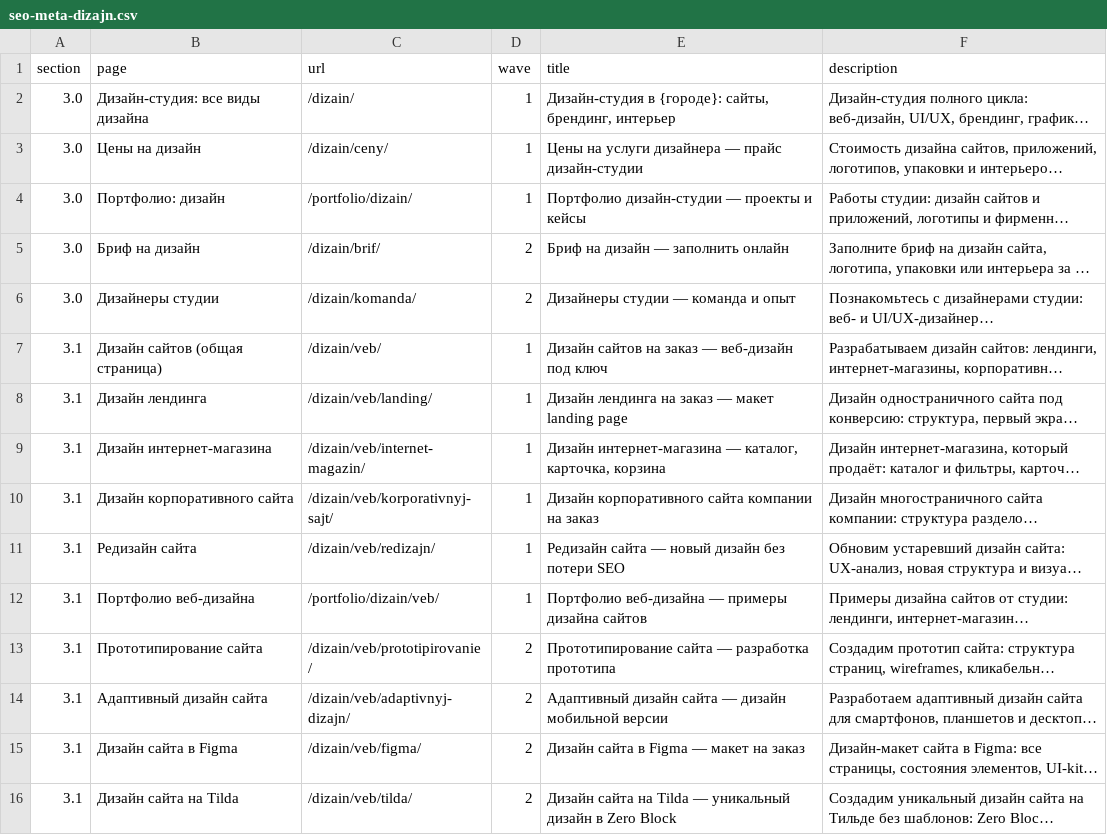
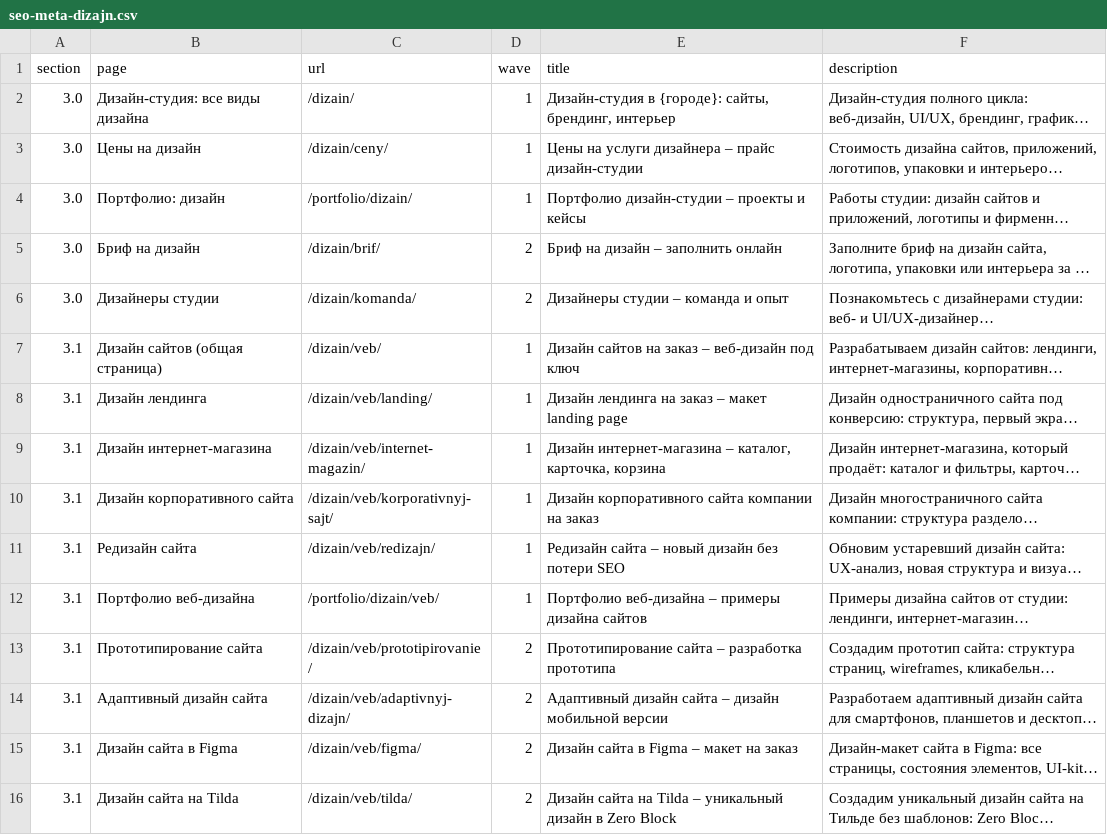
Before and after one commit to devhelpmanager/fast, a CSV file: seo-meta-dizajn.csv, drawn as a sheet; only a part is shown; long unchanged cells end in …; the diff covers the shown part only; the diff names each change by its address in the sheet, - before the commit and + after, or states it on an @@ line.

```diff
--- a/seo-meta-dizajn.csv
+++ b/seo-meta-dizajn.csv
-E3 (title): …услуги дизайнера — прайс дизайн-студии
+E3 (title): …услуги дизайнера – прайс дизайн-студии
-E4 (title): Портфолио дизайн-студии — проекты и кейсы
+E4 (title): Портфолио дизайн-студии – проекты и кейсы
-E5 (title): Бриф на дизайн — заполнить онлайн
+E5 (title): Бриф на дизайн – заполнить онлайн
-E6 (title): Дизайнеры студии — команда и опыт
+E6 (title): Дизайнеры студии – команда и опыт
-E7 (title): Дизайн сайтов на заказ — веб-дизайн под ключ
+E7 (title): Дизайн сайтов на заказ – веб-дизайн под ключ
-E8 (title): Дизайн лендинга на заказ — макет landing page
+E8 (title): Дизайн лендинга на заказ – макет landing page
-E9 (title): Дизайн интернет-магазина — каталог, карточка,…
+E9 (title): Дизайн интернет-магазина – каталог, карточка,…
-E11 (title): Редизайн сайта — новый дизайн без потери SEO
+E11 (title): Редизайн сайта – новый дизайн без потери SEO
-E12 (title): Портфолио веб-дизайна — примеры дизайна…
+E12 (title): Портфолио веб-дизайна – примеры дизайна…
-E13 (title): Прототипирование сайта — разработка прототипа
+E13 (title): Прототипирование сайта – разработка прототипа
-E14 (title): …дизайн сайта — дизайн мобильной…
+E14 (title): …дизайн сайта – дизайн мобильной…
-E15 (title): Дизайн сайта в Figma — макет на заказ
+E15 (title): Дизайн сайта в Figma – макет на заказ
-E16 (title): …на Tilda — уникальный дизайн…
+E16 (title): …на Tilda – уникальный дизайн…
```
Also changed, not shown: 45 edited cells elsewhere in this file, 2 other files.
